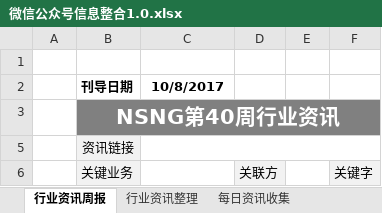
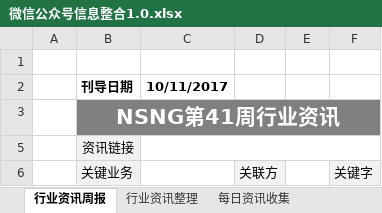
Before and after one commit to Johnqiu123/TradeInformation, an Excel workbook: 微信公众号信息整合1.0.xlsx, sheet 行业资讯周报, drawn as a sheet; only a part is shown; values as stored, in another font and other column widths than the file's, no borders; charts and pictures not drawn; the diff names each change by its address in the sheet, - before the commit and + after, or states it on an @@ line.

```diff
--- a/微信公众号信息整合1.0.xlsx (sheet 行业资讯周报)
+++ b/微信公众号信息整合1.0.xlsx (sheet 行业资讯周报)
-C2: 10/8/2017
+C2: 10/11/2017
-B3 (刊导日期): NSNG第40周行业资讯
+B3 (刊导日期): NSNG第41周行业资讯
```
Also changed, not shown: sheet 每日资讯收集, hidden cells.
